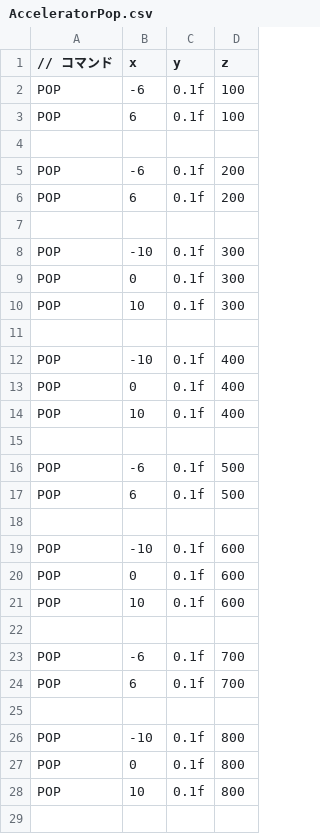
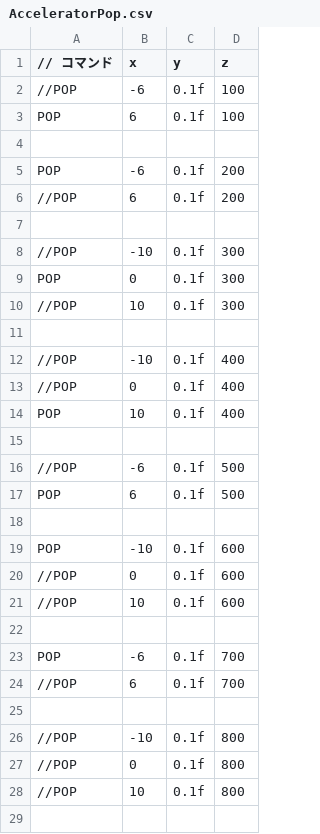
Before and after one commit to satoisamu2720/TD3_4, a CSV file: DirectXGame/Resources/CSV/AcceleratorPop.csv, drawn as a sheet; only a part is shown; the diff covers the shown part only.

```diff
--- a/DirectXGame/Resources/CSV/AcceleratorPop.csv
+++ b/DirectXGame/Resources/CSV/AcceleratorPop.csv
@@ -1,3 +1,3 @@
 // コマンド,x,y,z
-POP,-6,0.1f,100
+//POP,-6,0.1f,100
 POP,6,0.1f,100
@@ -5,13 +5,13 @@ POP,6,0.1f,100
 POP,-6,0.1f,200
-POP,6,0.1f,200
+//POP,6,0.1f,200
 
-POP,-10,0.1f,300
+//POP,-10,0.1f,300
 POP,0,0.1f,300
-POP,10,0.1f,300
+//POP,10,0.1f,300
 
-POP,-10,0.1f,400
-POP,0,0.1f,400
+//POP,-10,0.1f,400
+//POP,0,0.1f,400
 POP,10,0.1f,400
 
-POP,-6,0.1f,500
+//POP,-6,0.1f,500
 POP,6,0.1f,500
@@ -19,11 +19,11 @@ POP,6,0.1f,500
 POP,-10,0.1f,600
-POP,0,0.1f,600
-POP,10,0.1f,600
+//POP,0,0.1f,600
+//POP,10,0.1f,600
 
 POP,-6,0.1f,700
-POP,6,0.1f,700
+//POP,6,0.1f,700
 
-POP,-10,0.1f,800
-POP,0,0.1f,800
-POP,10,0.1f,800
+//POP,-10,0.1f,800
+//POP,0,0.1f,800
+//POP,10,0.1f,800
 
```
Also changed, not shown: 2 edited cells elsewhere in this file, DirectXGame/Resources/CSV/SnowManPop.csv, 5 other files.
